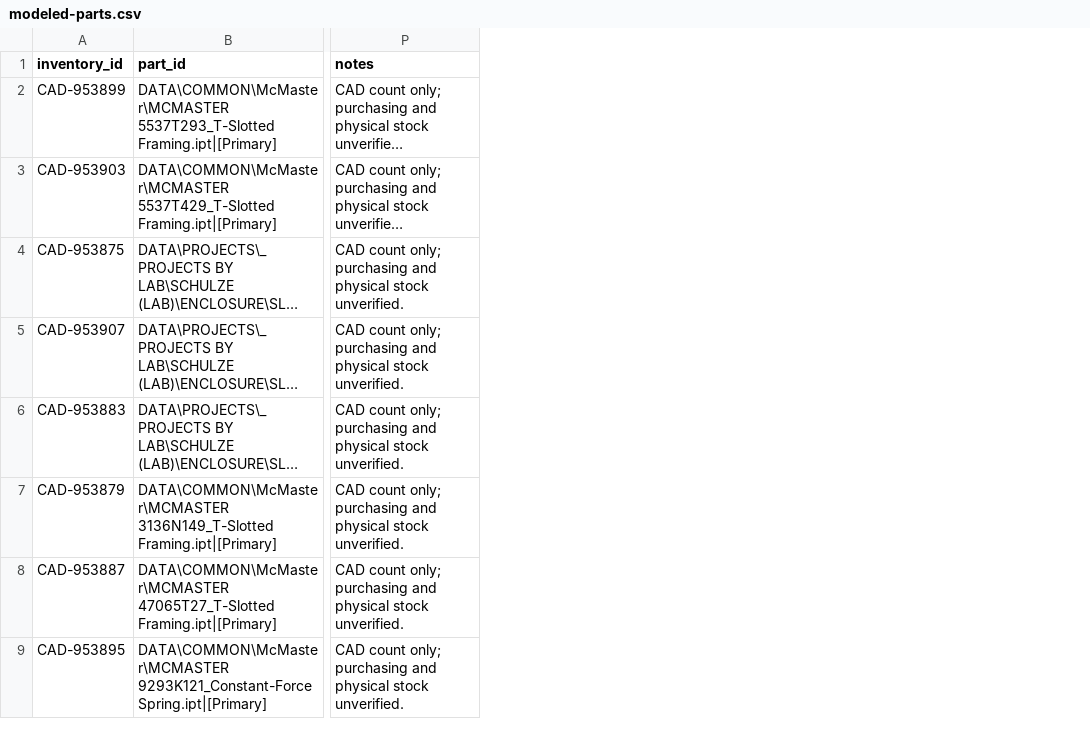
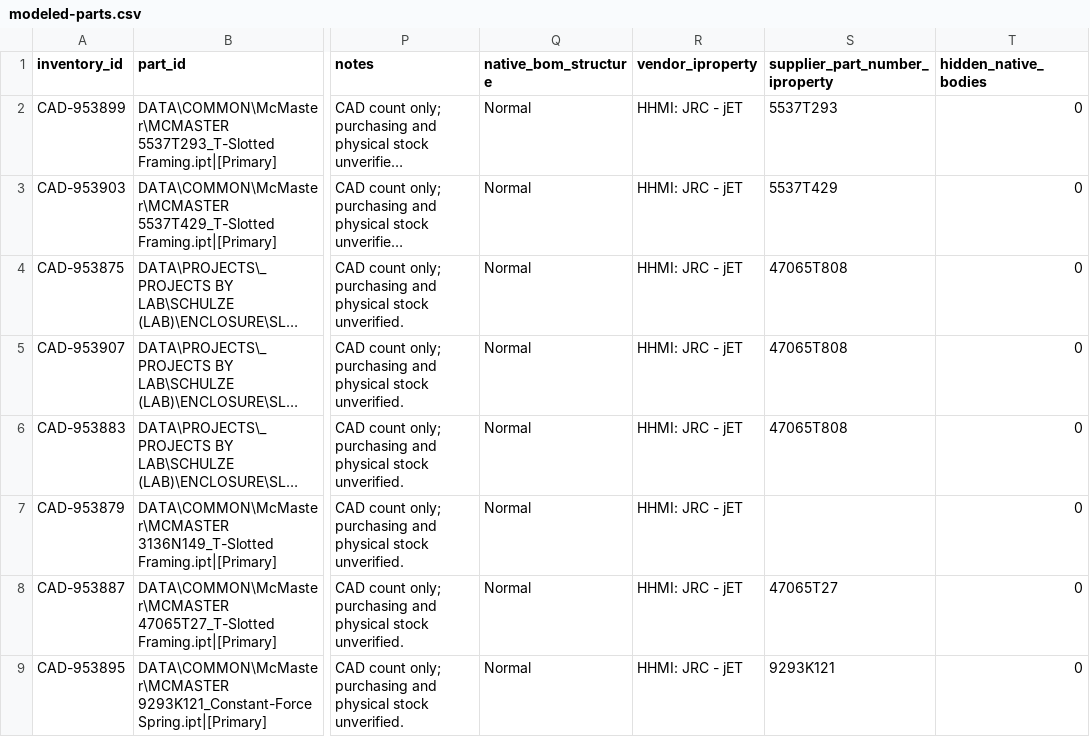
Before and after one commit to peterpolidoro/free-standing-tank-enclosure, a CSV file: assembly/procurement/modeled-parts.csv, drawn as a sheet; only a part is shown, gaps mark what is left out; long unchanged cells end in …; the diff covers the shown part only; the diff names each change by its address in the sheet, - before the commit and + after, or states it on an @@ line.

```diff
--- a/assembly/procurement/modeled-parts.csv
+++ b/assembly/procurement/modeled-parts.csv
+column Q (native_bom_structure), rows 2-9: all Normal
+column R (vendor_iproperty), rows 2-9: all HHMI: JRC - jET
+column S (supplier_part_number_iproperty), rows 2-9: 5537T293 | 5537T429 | 47065T808 | 47065T808 | 47065T808 |  | 47065T27 | 9293K121
+column T (hidden_native_bodies), rows 2-9: all 0
```
Also changed, not shown: 1 edited cell elsewhere in this file, assembly/procurement/supplementary-bom.csv, 10 other files.
